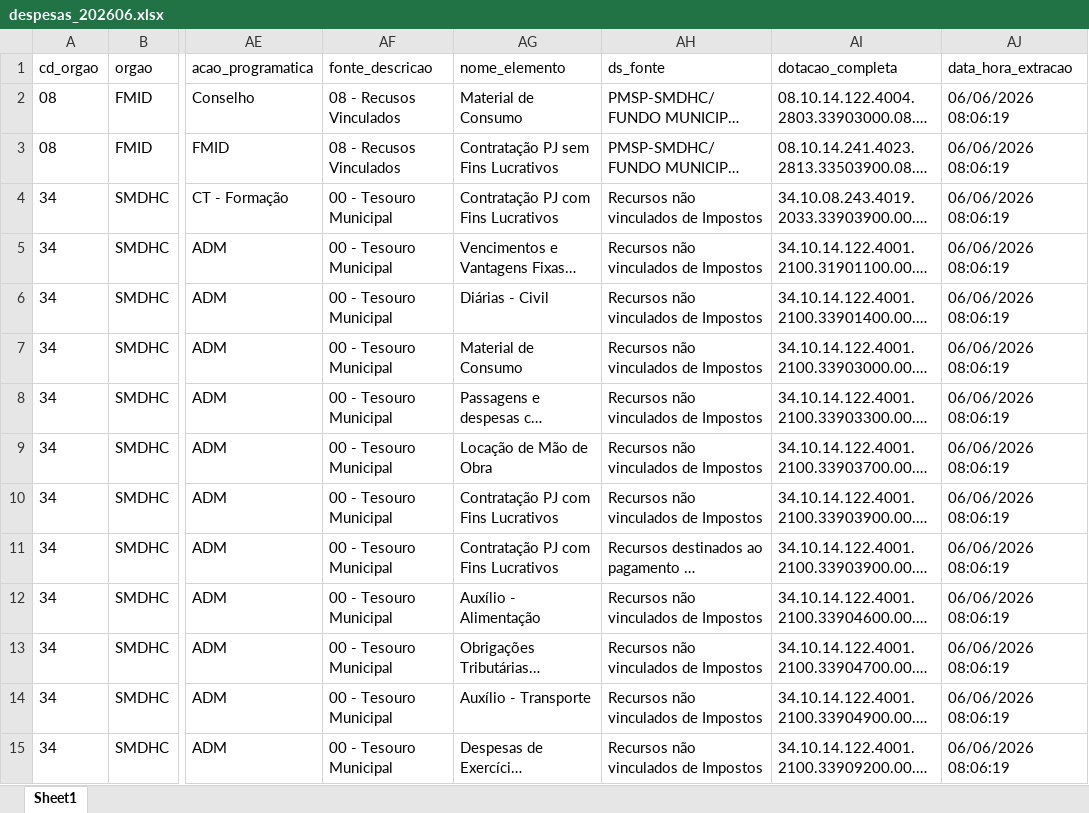
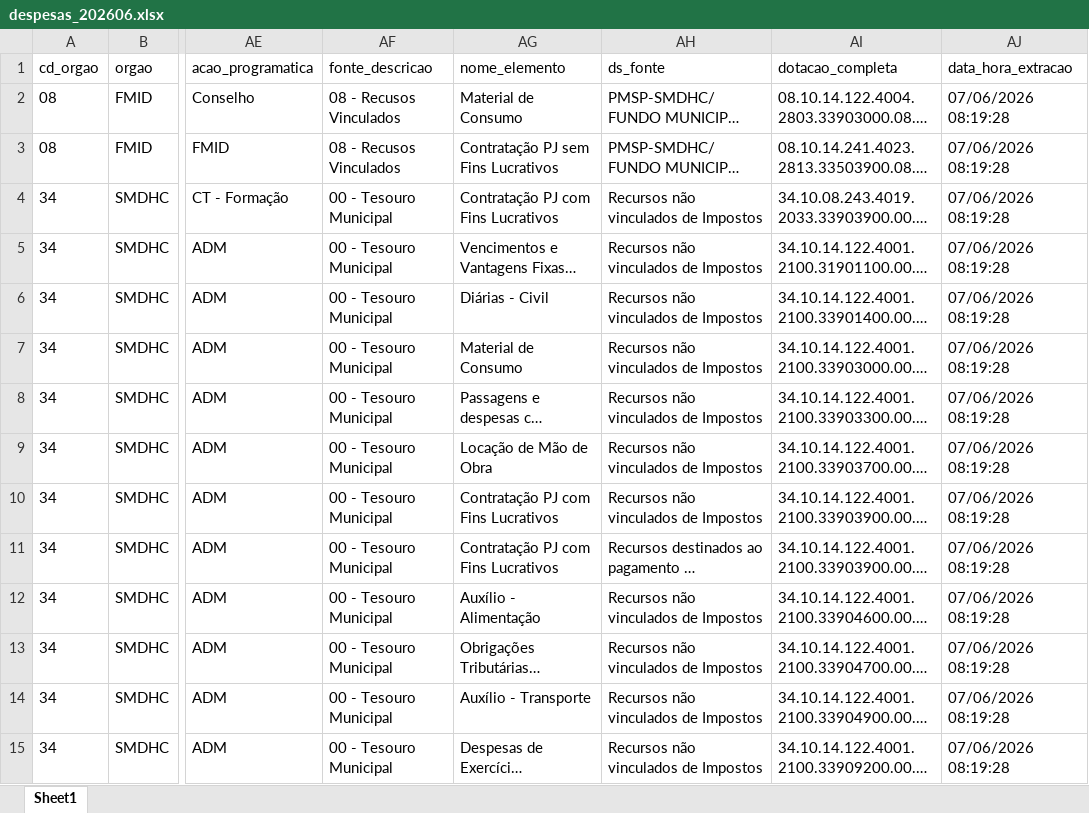
Before and after one commit to NathanSFaita/painel_orcamentario, an Excel workbook: base_despesas/2026/despesas_202606.xlsx, sheet Sheet1, drawn as a sheet; only a part is shown, gaps mark what is left out; long unchanged cells end in …; values as stored, in another font and other column widths than the file's, no borders; the diff covers the shown part only; the diff names each change by its address in the sheet, - before the commit and + after, or states it on an @@ line.

```diff
--- a/base_despesas/2026/despesas_202606.xlsx (sheet Sheet1)
+++ b/base_despesas/2026/despesas_202606.xlsx (sheet Sheet1)
-AJ2:AJ15 (data_hora_extracao): 06/06/2026 08:06:19
+AJ2:AJ15 (data_hora_extracao): 07/06/2026 08:19:28
```
Also changed, not shown: 162 edited cells elsewhere in this sheet, 4 other files.
